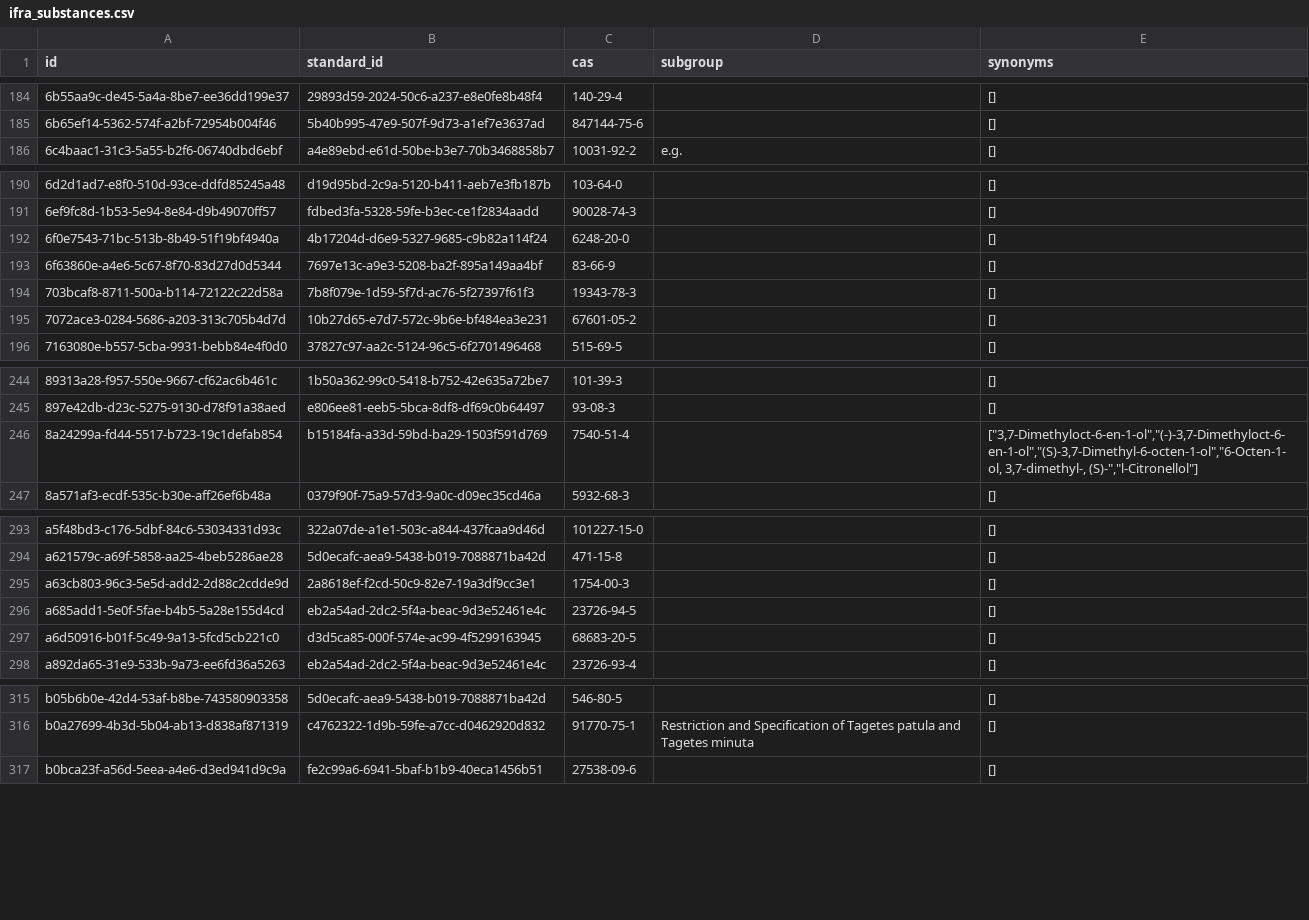
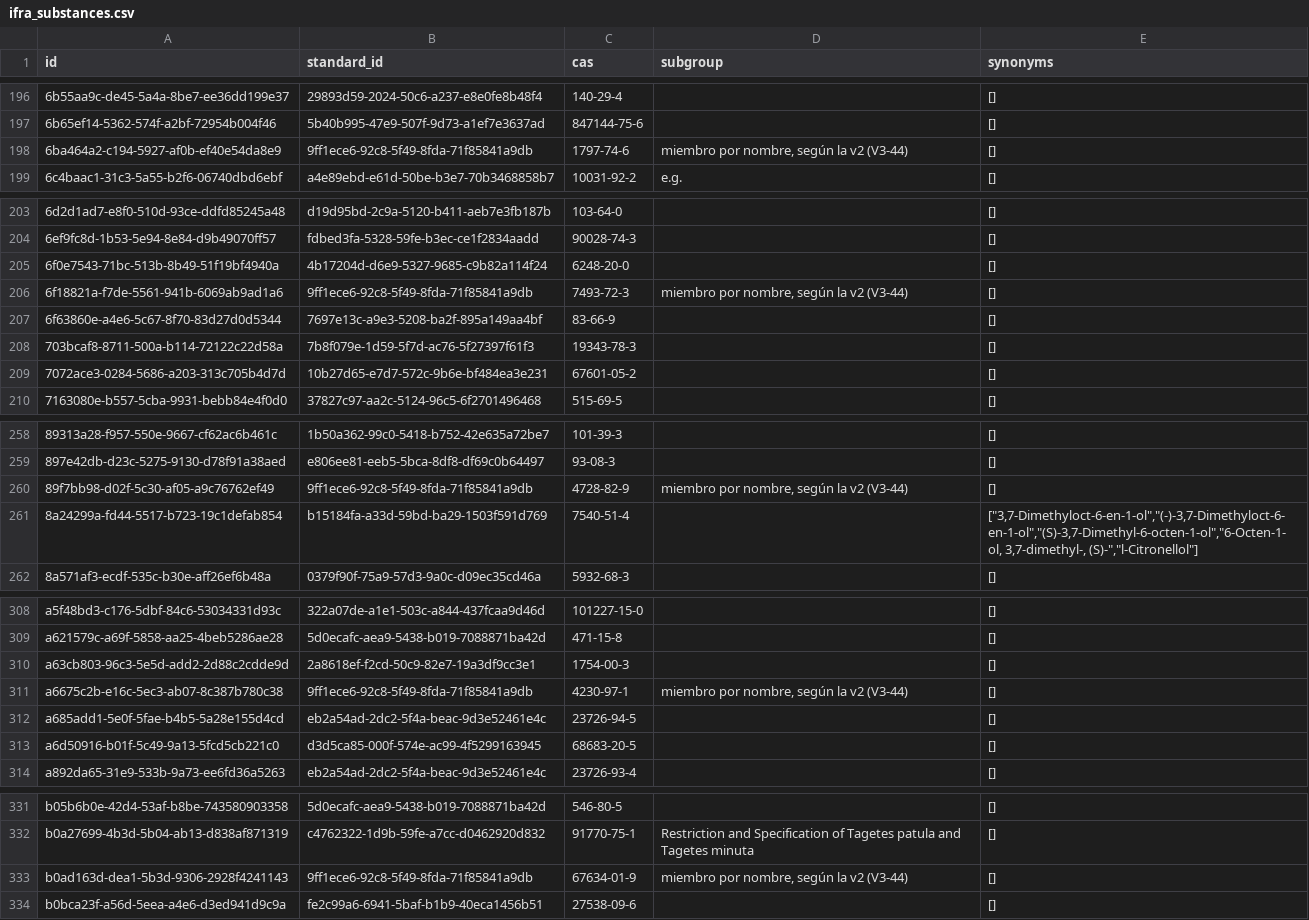
Before and after one commit to smortenax/perfumeria-app, a CSV file: migracion-v3/tandas/6-capa-ifra/ifra_substances.csv, drawn as a sheet; only a part is shown, gaps mark what is left out; the diff covers the shown part only; the diff names each change by its address in the sheet, - before the commit and + after, or states it on an @@ line.

```diff
--- a/migracion-v3/tandas/6-capa-ifra/ifra_substances.csv
+++ b/migracion-v3/tandas/6-capa-ifra/ifra_substances.csv
+row 198: 6ba464a2-c194-5927-af0b-ef40e54da8e9 | 9ff1ece6-92c8-5f49-8fda-71f85841a9db | 1797-74-6 | miembro por nombre, según la v2 (V3-44) | []
+row 206: 6f18821a-f7de-5561-941b-6069ab9ad1a6 | 9ff1ece6-92c8-5f49-8fda-71f85841a9db | 7493-72-3 | miembro por nombre, según la v2 (V3-44) | []
+row 260: 89f7bb98-d02f-5c30-af05-a9c76762ef49 | 9ff1ece6-92c8-5f49-8fda-71f85841a9db | 4728-82-9 | miembro por nombre, según la v2 (V3-44) | []
+row 311: a6675c2b-e16c-5ec3-ab07-8c387b780c38 | 9ff1ece6-92c8-5f49-8fda-71f85841a9db | 4230-97-1 | miembro por nombre, según la v2 (V3-44) | []
+row 333: b0ad163d-dea1-5b3d-9306-2928f4241143 | 9ff1ece6-92c8-5f49-8fda-71f85841a9db | 67634-01-9 | miembro por nombre, según la v2 (V3-44) | []
```
Also changed, not shown: 21 added rows elsewhere in this file, 3 other files.
